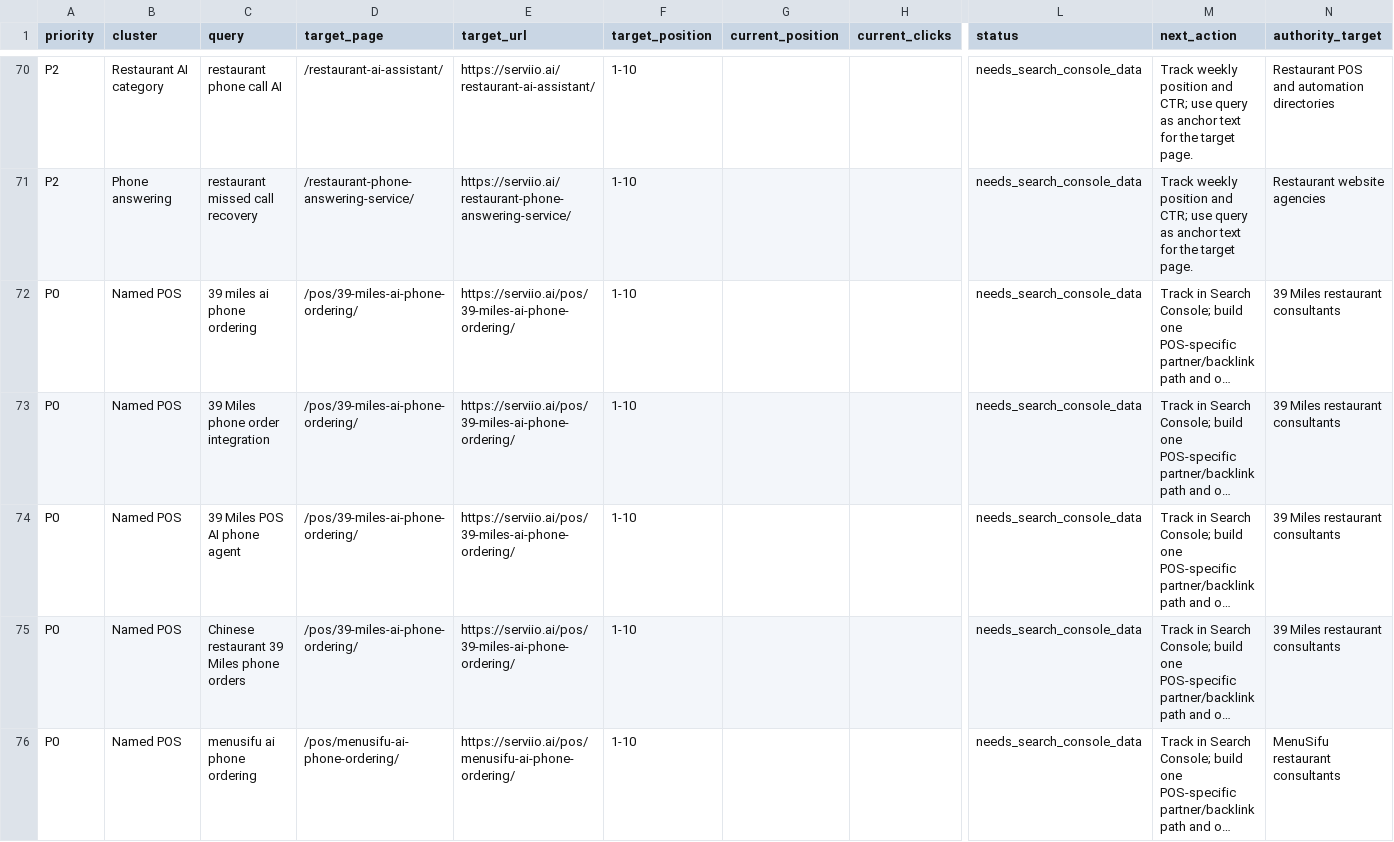
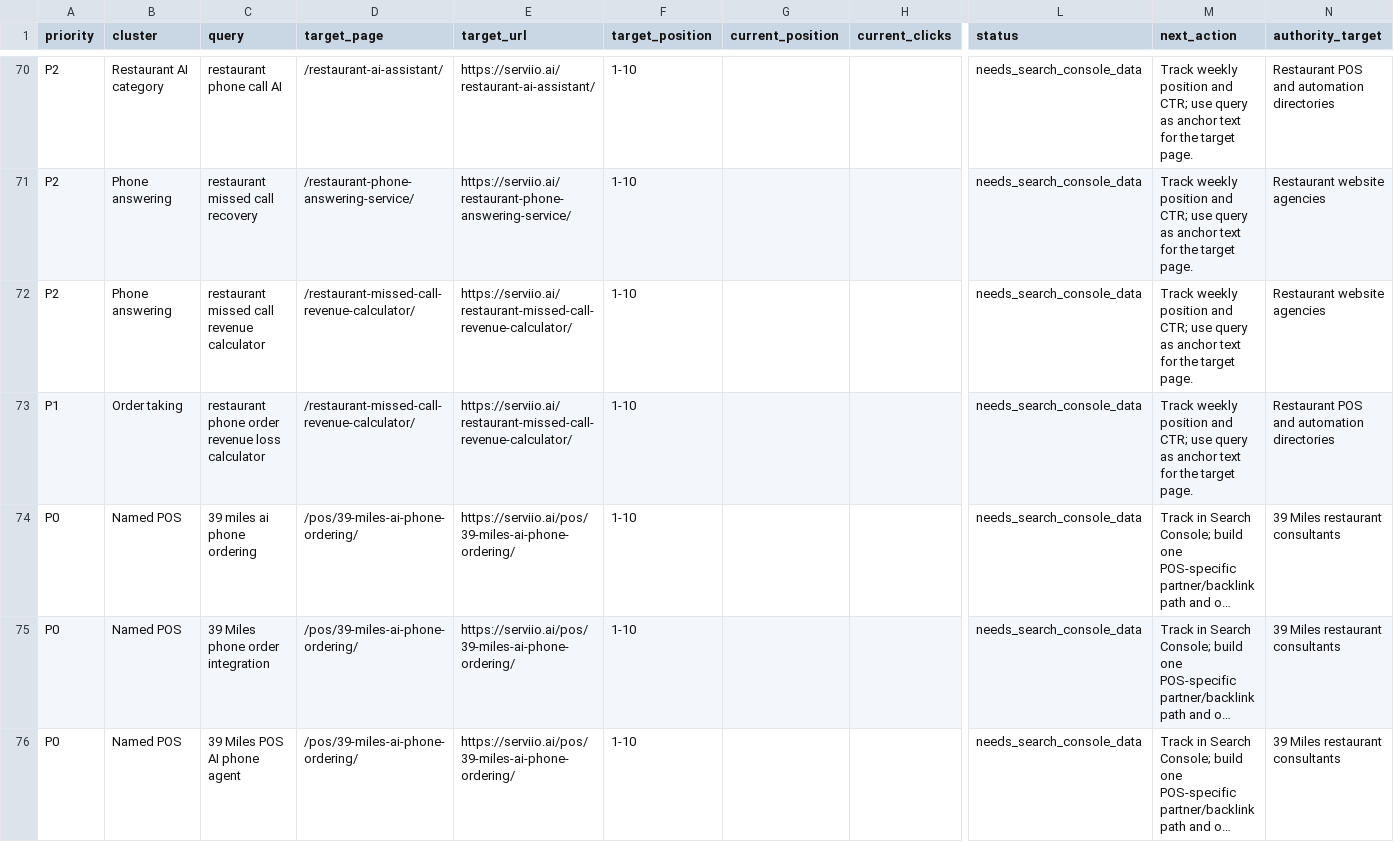
Before and after one commit to kevinliujunyang/serviio-website, a CSV file: docs/first-page-ranking-watchlist.csv, drawn as a sheet; only a part is shown, gaps mark what is left out; the shorter side is filled out with more unchanged rows; long unchanged cells end in …; rows hold the shown columns only; the diff names each change by its address in the sheet, - before the commit and + after, or states it on an @@ line.

Commit message:
Track calculator queries in ranking workflow

```diff
--- a/docs/first-page-ranking-watchlist.csv
+++ b/docs/first-page-ranking-watchlist.csv
+row 72: P2 | Phone answering | restaurant missed call revenue calculator | /restaurant-missed-call-revenue-calculator/ | https://serviio.ai/restaurant-missed-call-revenue-calculator/ | 1-10 |  |  | needs_search_console_data | Track weekly position and CTR; use query as anchor text for the target page. | Restaurant website agencies
+row 73: P1 | Order taking | restaurant phone order revenue loss calculator | /restaurant-missed-call-revenue-calculator/ | https://serviio.ai/restaurant-missed-call-revenue-calculator/ | 1-10 |  |  | needs_search_console_data | Track weekly position and CTR; use query as anchor text for the target page. | Restaurant POS and automation directories
```
Also changed, not shown: 4 other files.
